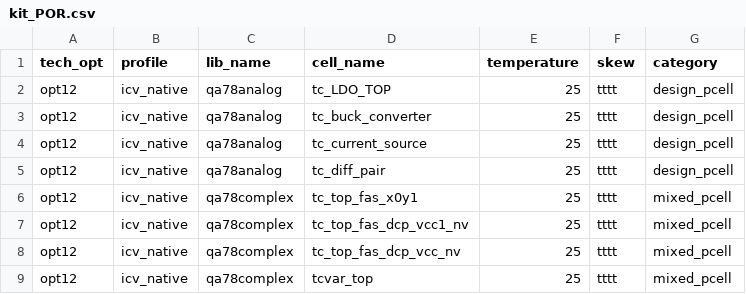
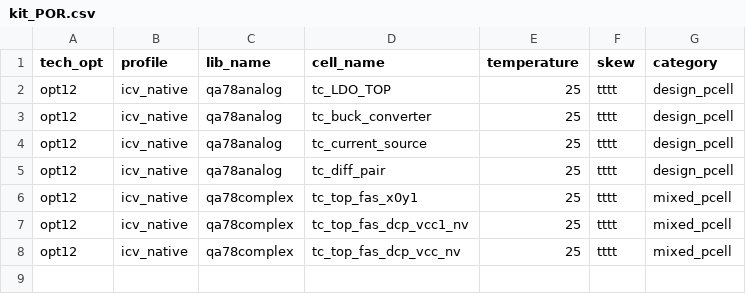
Before and after one commit to beheraab/L2QA, a CSV file: src/waldo_extract/kit_POR.csv, drawn as a sheet; the diff names each change by its address in the sheet, - before the commit and + after, or states it on an @@ line.

```diff
--- a/src/waldo_extract/kit_POR.csv
+++ b/src/waldo_extract/kit_POR.csv
-row 9: opt12 | icv_native | qa78complex | tcvar_top | 25 | tttt | mixed_pcell
```
Also changed, not shown: 3 other files.
